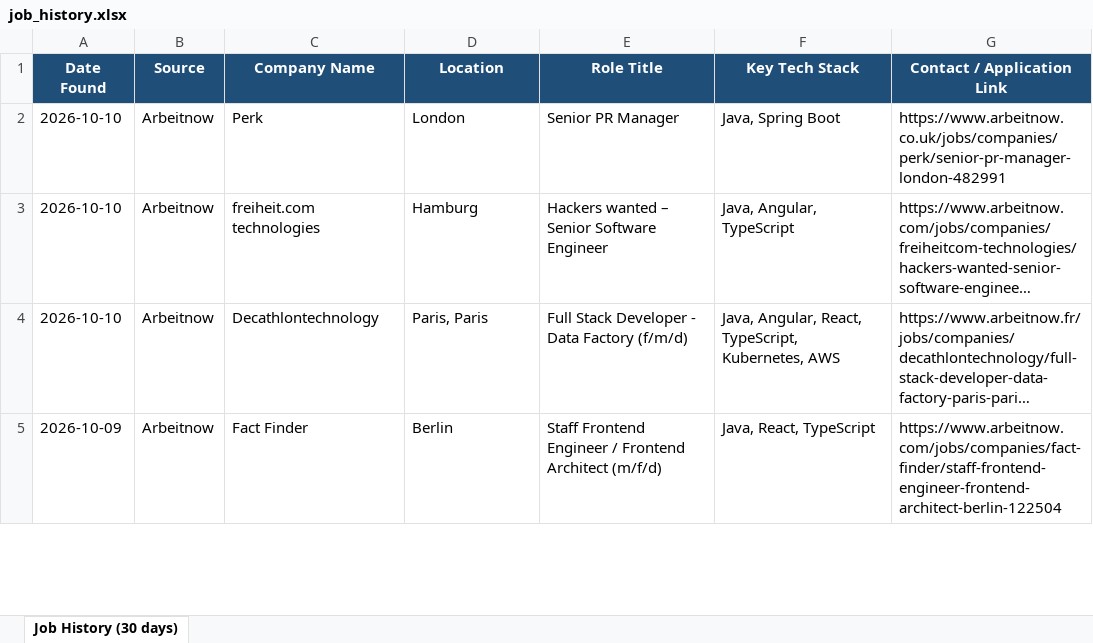
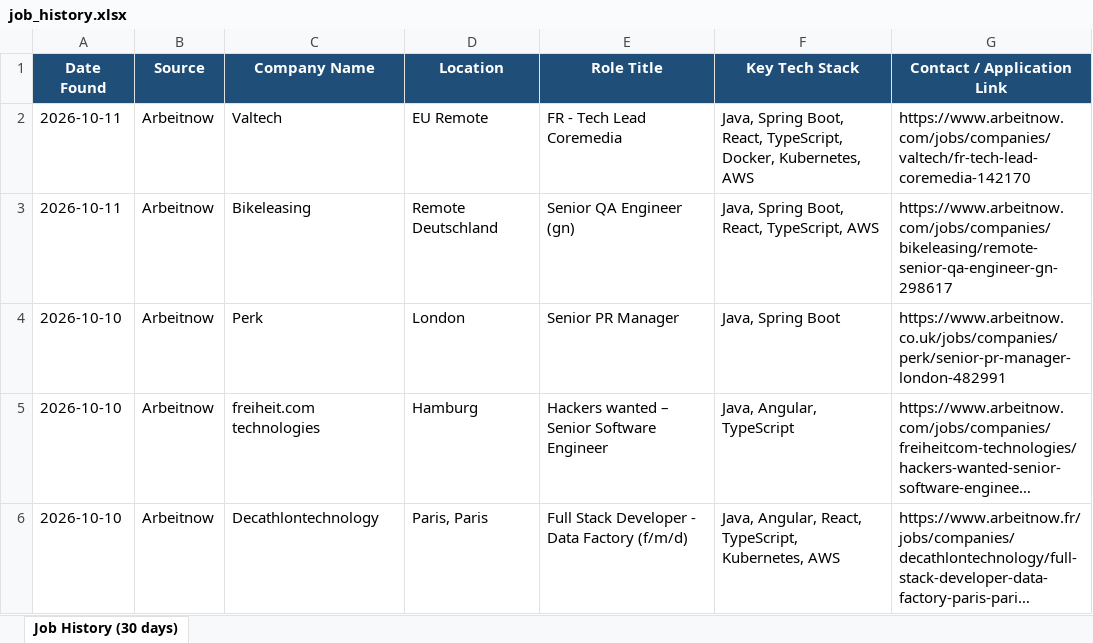
Before and after one commit to Sudheernookala/my-job-search-agent, an Excel workbook: data/job_history.xlsx, sheet Job History (30 days), drawn as a sheet; only a part is shown; the shorter side is filled out with more unchanged rows; long unchanged cells end in …; values as stored, in another font and other column widths than the file's, no borders; the diff names each change by its address in the sheet, - before the commit and + after, or states it on an @@ line.

```diff
--- a/data/job_history.xlsx (sheet Job History (30 days))
+++ b/data/job_history.xlsx (sheet Job History (30 days))
+row 2: 2026-10-11 | Arbeitnow | Valtech | EU Remote | FR - Tech Lead Coremedia | Java, Spring Boot, React, TypeScript, Docker, Kubernetes, AWS | https://www.arbeitnow.com/jobs/companies/valtech/fr-tech-lead-coremedia-142170
+row 3: 2026-10-11 | Arbeitnow | Bikeleasing | Remote Deutschland | Senior QA Engineer (gn) | Java, Spring Boot, React, TypeScript, AWS | https://www.arbeitnow.com/jobs/companies/bikeleasing/remote-senior-qa-engineer-gn-298617
```
Also changed, not shown: 1 other file.
